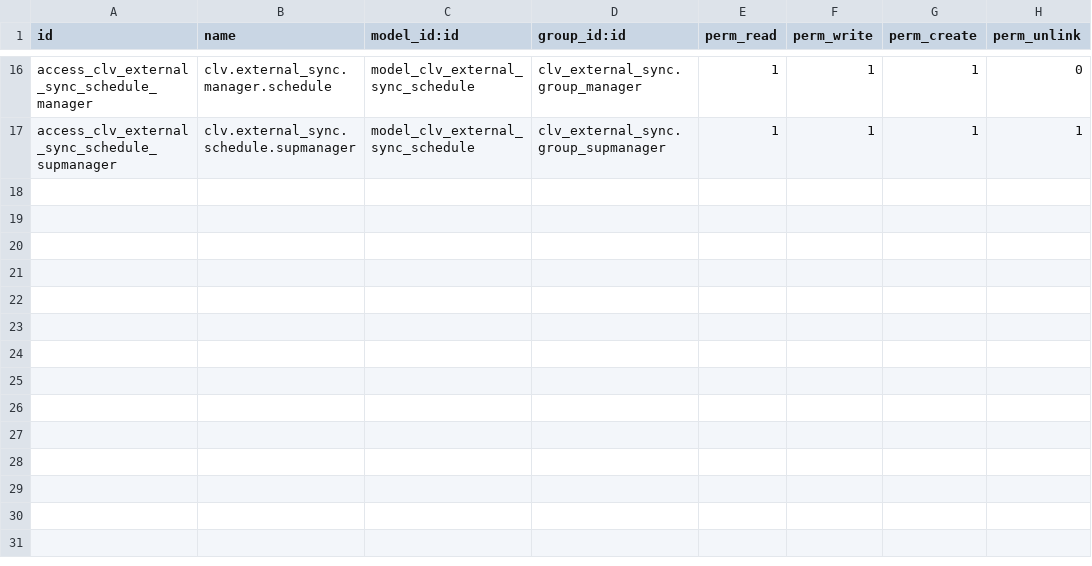
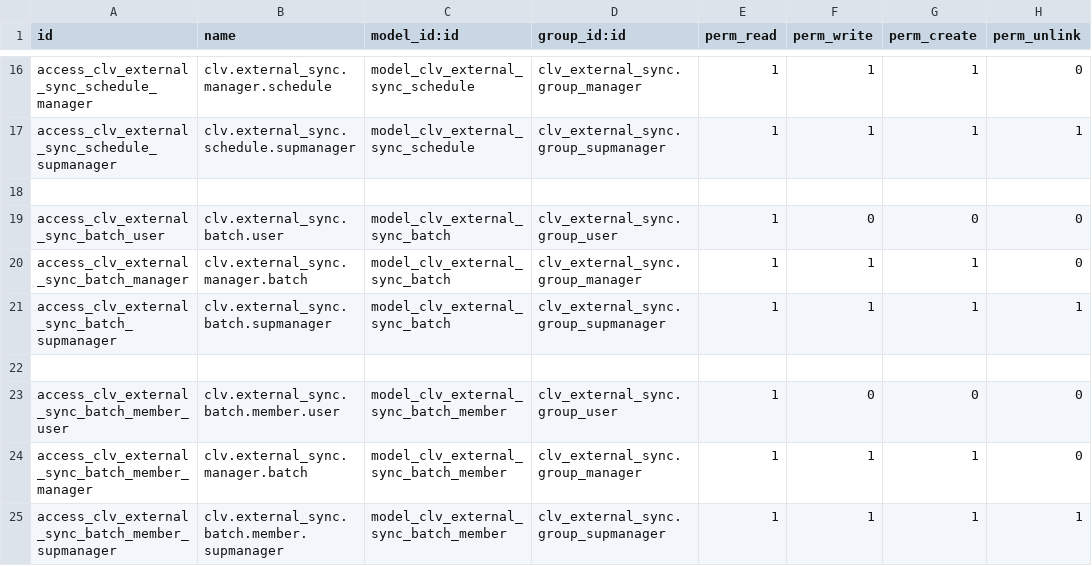
Before and after one commit to CLVsol/clvsol_odoo_addons, a CSV file: clv_external_sync/security/ir.model.access.csv, drawn as a sheet; only a part is shown, gaps mark what is left out.

Commit message:
[IMP] clv_external_sync (IMP security/ir.model.access.csv)

```diff
--- a/clv_external_sync/security/ir.model.access.csv
+++ b/clv_external_sync/security/ir.model.access.csv
@@ -17 +17,9 @@ access_clv_external_sync_schedule_manager,clv.external_sync.manager.schedule,mod
 access_clv_external_sync_schedule_supmanager,clv.external_sync.schedule.supmanager,model_clv_external_sync_schedule,clv_external_sync.group_supmanager,1,1,1,1
+
+access_clv_external_sync_batch_user,clv.external_sync.batch.user,model_clv_external_sync_batch,clv_external_sync.group_user,1,0,0,0
+access_clv_external_sync_batch_manager,clv.external_sync.manager.batch,model_clv_external_sync_batch,clv_external_sync.group_manager,1,1,1,0
+access_clv_external_sync_batch_supmanager,clv.external_sync.batch.supmanager,model_clv_external_sync_batch,clv_external_sync.group_supmanager,1,1,1,1
+
+access_clv_external_sync_batch_member_user,clv.external_sync.batch.member.user,model_clv_external_sync_batch_member,clv_external_sync.group_user,1,0,0,0
+access_clv_external_sync_batch_member_manager,clv.external_sync.manager.batch,model_clv_external_sync_batch_member,clv_external_sync.group_manager,1,1,1,0
+access_clv_external_sync_batch_member_supmanager,clv.external_sync.batch.member.supmanager,model_clv_external_sync_batch_member,clv_external_sync.group_supmanager,1,1,1,1
```
